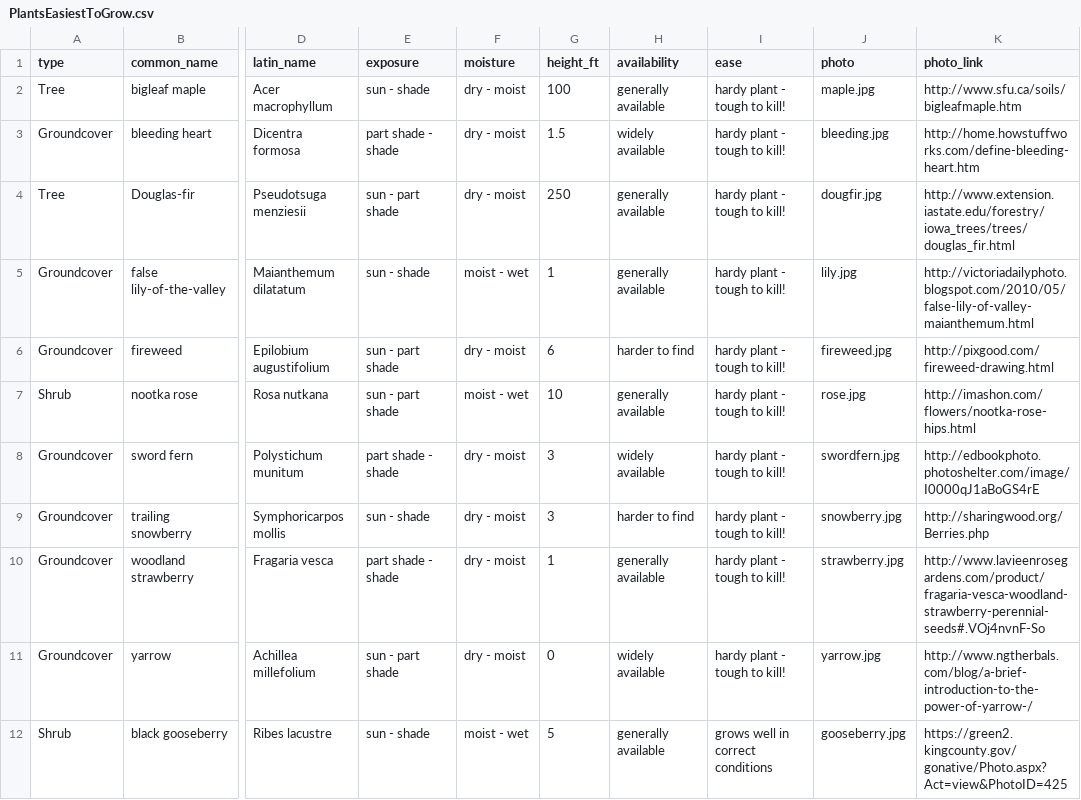
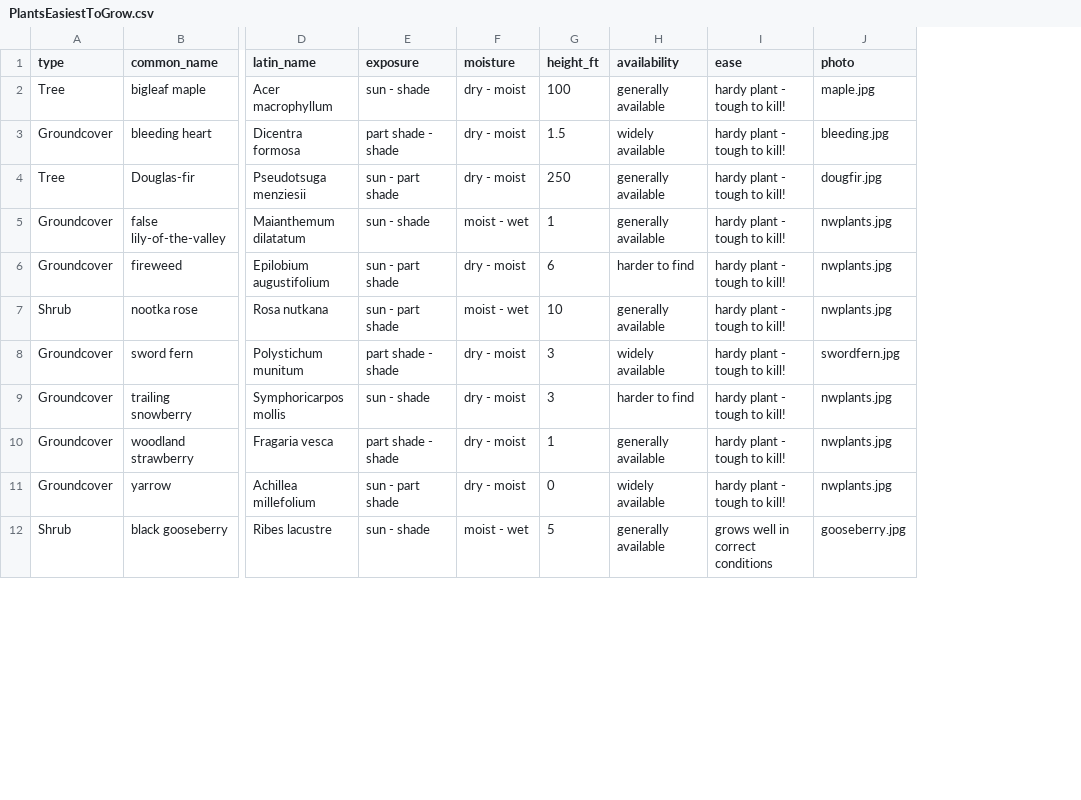
Before and after one commit to dianezev/Plant_Web_Service, a CSV file: data/PlantsEasiestToGrow.csv, drawn as a sheet; only a part is shown, gaps mark what is left out; the diff covers the shown part only; the diff names each change by its address in the sheet, - before the commit and + after, or states it on an @@ line.

```diff
--- a/data/PlantsEasiestToGrow.csv
+++ b/data/PlantsEasiestToGrow.csv
-column K (photo_link), rows 2-12: http://www.sfu.ca/soils/bigleafmaple.htm | http://home.howstuffworks.com/define-bleeding-heart.htm | http://www.extension.iastate.edu/forestry/iowa_trees/trees/douglas_fir.html | http://victoriadailyphoto.blogspot.com/2010/05/false-lily-of-valley-maianthemum.html | http://pixgood.com/fireweed-drawing.html | http://imashon.com/flowers/nootka-rose-hips.html | http://edbookphoto.photoshelter.com/image/I0000qJ1aBoGS4rE | http://sharingwood.org/Berries.php | http://www.lavieenrosegardens.com/product/fragaria-vesca-woodland-strawberry-perennial-seeds#.VOj4nvnF-So | http://www.ngtherbals.com/blog/a-brief-introduction-to-the-power-of-yarrow-/ | https://green2.kingcounty.gov/gonative/Photo.aspx?Act=view&PhotoID=425
-J5 (photo): lily.jpg
+J5 (photo): nwplants.jpg
-J6 (photo): fireweed.jpg
+J6 (photo): nwplants.jpg
-J7 (photo): rose.jpg
+J7 (photo): nwplants.jpg
-J9 (photo): snowberry.jpg
+J9 (photo): nwplants.jpg
-J10 (photo): strawberry.jpg
+J10 (photo): nwplants.jpg
-J11 (photo): yarrow.jpg
+J11 (photo): nwplants.jpg
```
Also changed, not shown: 6 edited cells elsewhere in this file, data/PlantsBySize.csv, 27 other files.
